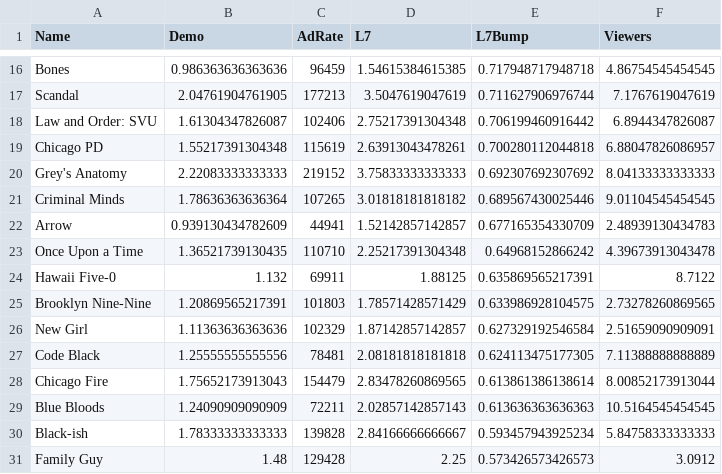
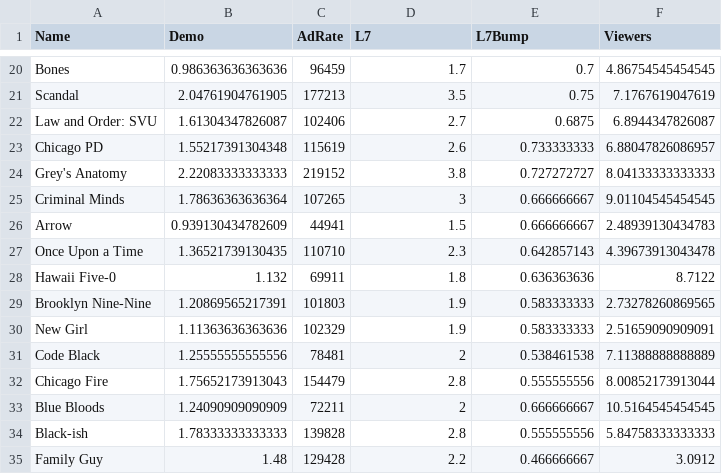
Before and after one commit to spottedratings/dvr, a CSV file: post1.csv, drawn as a sheet; only a part is shown, gaps mark what is left out; the diff covers the shown part only.

```diff
--- a/post1.csv
+++ b/post1.csv
@@ -16,16 +20,16 @@
-"Bones",0.986363636363636,96459,1.54615384615385,0.717948717948718,4.86754545454545
-"Scandal",2.04761904761905,177213,3.5047619047619,0.711627906976744,7.1767619047619
-"Law and Order: SVU",1.61304347826087,102406,2.75217391304348,0.706199460916442,6.8944347826087
-"Chicago PD",1.55217391304348,115619,2.63913043478261,0.700280112044818,6.88047826086957
-"Grey's Anatomy",2.22083333333333,219152,3.75833333333333,0.692307692307692,8.04133333333333
-"Criminal Minds",1.78636363636364,107265,3.01818181818182,0.689567430025446,9.01104545454545
-"Arrow",0.939130434782609,44941,1.52142857142857,0.677165354330709,2.48939130434783
-"Once Upon a Time",1.36521739130435,110710,2.25217391304348,0.64968152866242,4.39673913043478
-"Hawaii Five-0",1.132,69911,1.88125,0.635869565217391,8.7122
-"Brooklyn Nine-Nine",1.20869565217391,101803,1.78571428571429,0.633986928104575,2.73278260869565
-"New Girl",1.11363636363636,102329,1.87142857142857,0.627329192546584,2.51659090909091
-"Code Black",1.25555555555556,78481,2.08181818181818,0.624113475177305,7.11388888888889
-"Chicago Fire",1.75652173913043,154479,2.83478260869565,0.613861386138614,8.00852173913044
-"Blue Bloods",1.24090909090909,72211,2.02857142857143,0.613636363636363,10.5164545454545
-"Black-ish",1.78333333333333,139828,2.84166666666667,0.593457943925234,5.84758333333333
-"Family Guy",1.48,129428,2.25,0.573426573426573,3.0912
+Bones,0.986363636363636,96459,1.7,0.7,4.86754545454545
+Scandal,2.04761904761905,177213,3.5,0.75,7.1767619047619
+Law and Order: SVU,1.61304347826087,102406,2.7,0.6875,6.8944347826087
+Chicago PD,1.55217391304348,115619,2.6,0.733333333,6.88047826086957
+Grey's Anatomy,2.22083333333333,219152,3.8,0.727272727,8.04133333333333
+Criminal Minds,1.78636363636364,107265,3,0.666666667,9.01104545454545
+Arrow,0.939130434782609,44941,1.5,0.666666667,2.48939130434783
+Once Upon a Time,1.36521739130435,110710,2.3,0.642857143,4.39673913043478
+Hawaii Five-0,1.132,69911,1.8,0.636363636,8.7122
+Brooklyn Nine-Nine,1.20869565217391,101803,1.9,0.583333333,2.73278260869565
+New Girl,1.11363636363636,102329,1.9,0.583333333,2.51659090909091
+Code Black,1.25555555555556,78481,2,0.538461538,7.11388888888889
+Chicago Fire,1.75652173913043,154479,2.8,0.555555556,8.00852173913044
+Blue Bloods,1.24090909090909,72211,2,0.666666667,10.5164545454545
+Black-ish,1.78333333333333,139828,2.8,0.555555556,5.84758333333333
+Family Guy,1.48,129428,2.2,0.466666667,3.0912
```
Also changed, not shown: 4 added rows and 80 edited cells elsewhere in this file, 4 other files.
